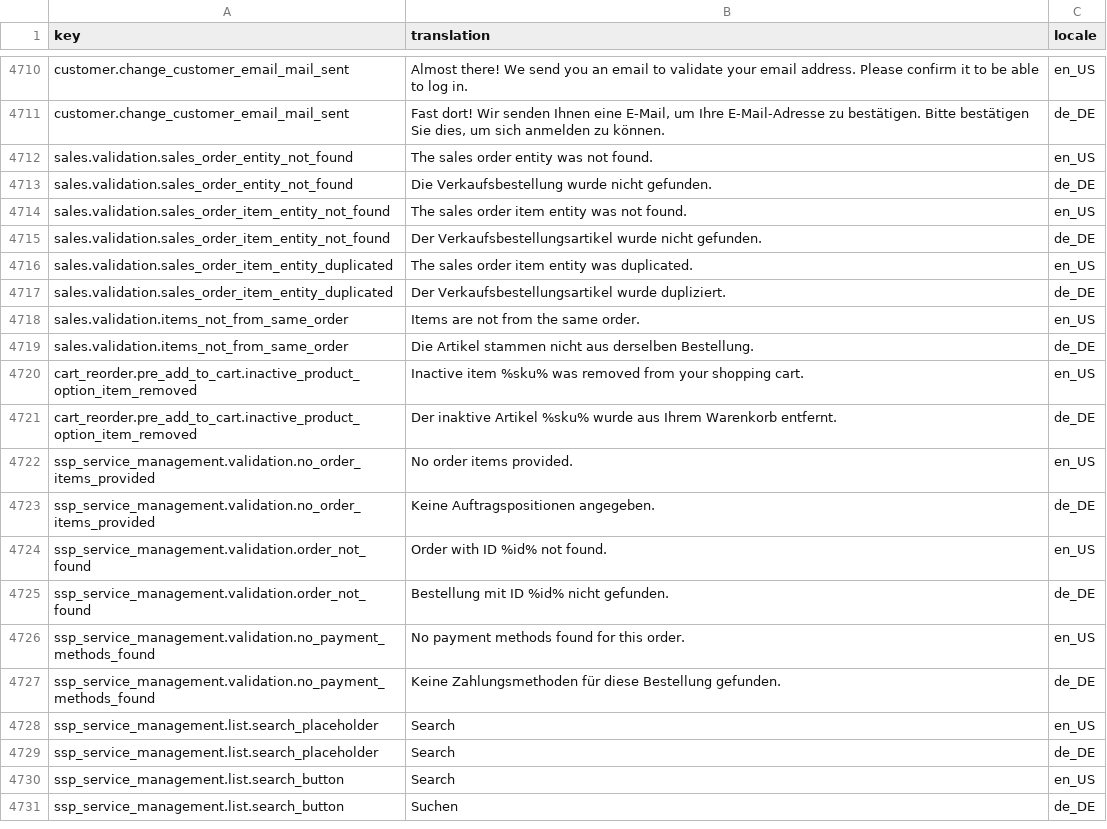
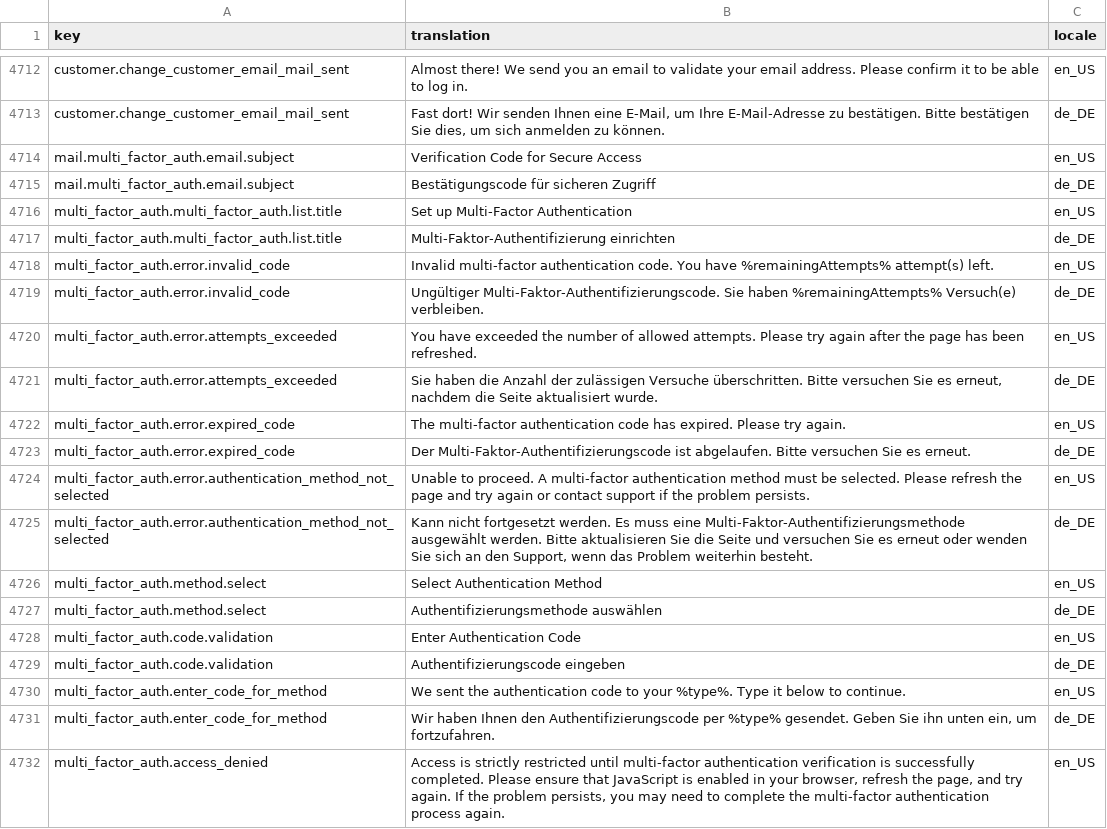
Before and after one commit to spryker-shop/suite, a CSV file: data/import/common/common/glossary.csv, drawn as a sheet; only a part is shown, gaps mark what is left out; the shorter side is filled out with more unchanged rows; the diff covers the shown part only; the diff names each change by its address in the sheet, - before the commit and + after, or states it on an @@ line.

Commit message:
FRW-9059 Introduced Multi-Factor Authentication for Storefront. (#9305)
FRW-9059 Introduced Multi-Factor Authentication for Storefront.

```diff
--- a/data/import/common/common/glossary.csv
+++ b/data/import/common/common/glossary.csv
+row 4714: mail.multi_factor_auth.email.subject | Verification Code for Secure Access | en_US
+row 4715: mail.multi_factor_auth.email.subject | Bestätigungscode für sicheren Zugriff | de_DE
+row 4716: multi_factor_auth.multi_factor_auth.list.title | Set up Multi-Factor Authentication | en_US
+row 4717: multi_factor_auth.multi_factor_auth.list.title | Multi-Faktor-Authentifizierung einrichten | de_DE
+row 4718: multi_factor_auth.error.invalid_code | Invalid multi-factor authentication code. You have %remainingAttempts% attempt(s) left. | en_US
+row 4719: multi_factor_auth.error.invalid_code | Ungültiger Multi-Faktor-Authentifizierungscode. Sie haben %remainingAttempts% Versuch(e) verbleiben. | de_DE
+row 4720: multi_factor_auth.error.attempts_exceeded | You have exceeded the number of allowed attempts. Please try again after the page has been refreshed. | en_US
+row 4721: multi_factor_auth.error.attempts_exceeded | Sie haben die Anzahl der zulässigen Versuche überschritten. Bitte versuchen Sie es erneut, nachdem die Seite aktualisiert wurde. | de_DE
+row 4722: multi_factor_auth.error.expired_code | The multi-factor authentication code has expired. Please try again. | en_US
+row 4723: multi_factor_auth.error.expired_code | Der Multi-Faktor-Authentifizierungscode ist abgelaufen. Bitte versuchen Sie es erneut. | de_DE
+row 4724: multi_factor_auth.error.authentication_method_not_selected | Unable to proceed. A multi-factor authentication method must be selected. Please refresh the page and try again or contact support if the problem persists. | en_US
+row 4725: multi_factor_auth.error.authentication_method_not_selected | Kann nicht fortgesetzt werden. Es muss eine Multi-Faktor-Authentifizierungsmethode ausgewählt werden. Bitte aktualisieren Sie die Seite und versuchen Sie es erneut oder wenden Sie sich an den Support, wenn das Problem weiterhin besteht. | de_DE
+row 4726: multi_factor_auth.method.select | Select Authentication Method | en_US
+row 4727: multi_factor_auth.method.select | Authentifizierungsmethode auswählen | de_DE
+row 4728: multi_factor_auth.code.validation | Enter Authentication Code | en_US
+row 4729: multi_factor_auth.code.validation | Authentifizierungscode eingeben | de_DE
+row 4730: multi_factor_auth.enter_code_for_method | We sent the authentication code to your %type%. Type it below to continue. | en_US
+row 4731: multi_factor_auth.enter_code_for_method | Wir haben Ihnen den Authentifizierungscode per %type% gesendet. Geben Sie ihn unten ein, um fortzufahren. | de_DE
+row 4732: multi_factor_auth.access_denied | Access is strictly restricted until multi-factor authentication verification is successfully completed. Please ensure that JavaScript is enabled in your browser, refresh the page, and try again. If the problem persists, you may need to complete the multi-factor authentication process again. | en_US
```
Also changed, not shown: 19 added rows elsewhere in this file, data/import/common/AT/cms_block_store.csv, data/import/common/DE/cms_block_store.csv, 20 other files.
